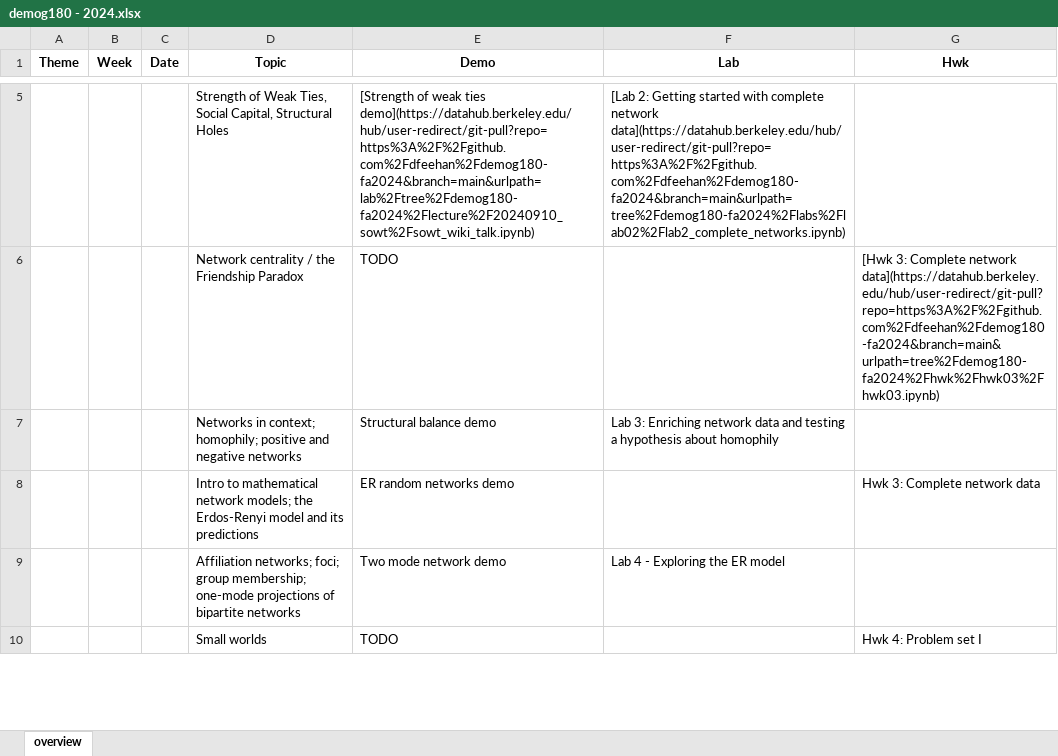
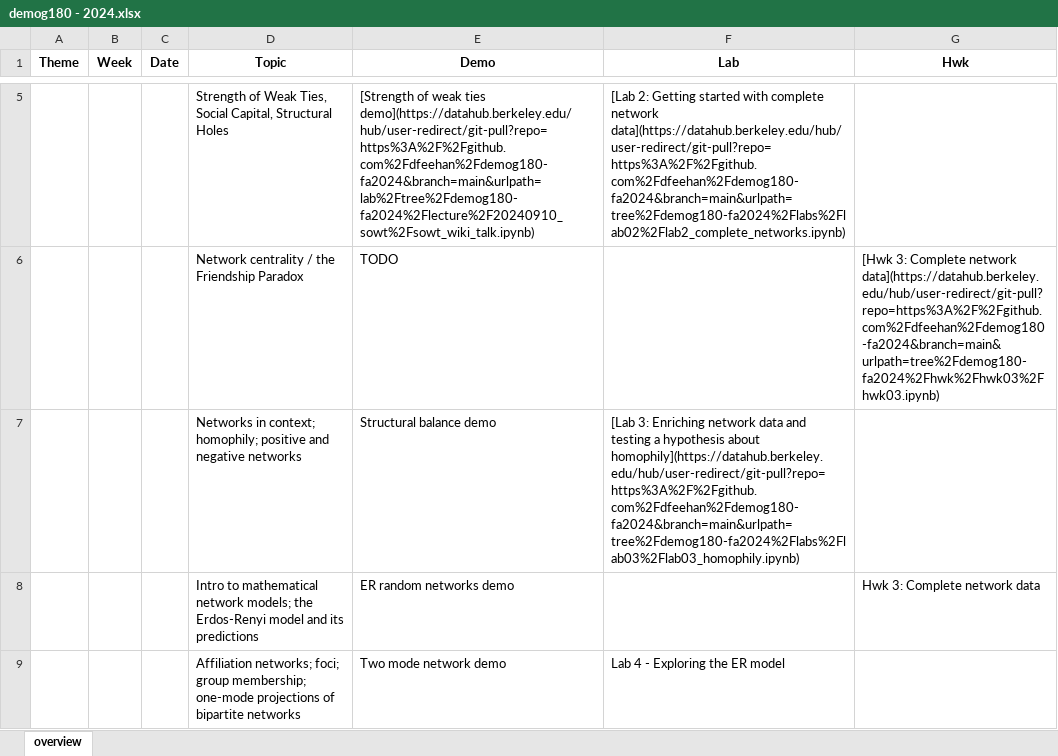
Before and after one commit to dfeehan/demog180-fa2024, an Excel workbook: syllabus/demog180 - 2024.xlsx, sheet overview, drawn as a sheet; only a part is shown, gaps mark what is left out; the shorter side is filled out with more unchanged rows; values as stored, in another font and other column widths than the file's, no borders; the diff names each change by its address in the sheet, - before the commit and + after, or states it on an @@ line.

Commit message:
updated syllabus with link to lab 3

```diff
--- a/syllabus/demog180 - 2024.xlsx (sheet overview)
+++ b/syllabus/demog180 - 2024.xlsx (sheet overview)
-F7 (Lab): Lab 3: Enriching network data and testing a hypothesis about homophily
+F7 (Lab): [Lab 3: Enriching network data and testing a hypothesis about homophily](https://datahub.berkeley.edu/hub/user-redirect/git-pull?repo=https%3A%2F%2Fgithub.com%2Fdfeehan%2Fdemog180-fa2024&branch=main&urlpath=tree%2Fdemog180-fa2024%2Flabs%2Flab03%2Flab03_homophily.ipynb)
```
Also changed, not shown: 3 other files.
